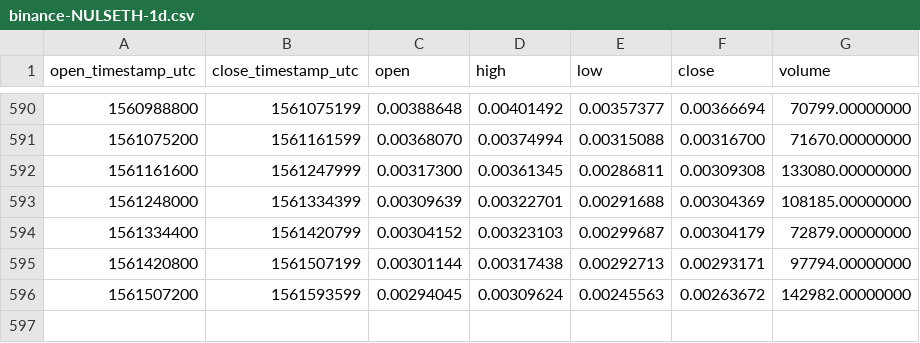
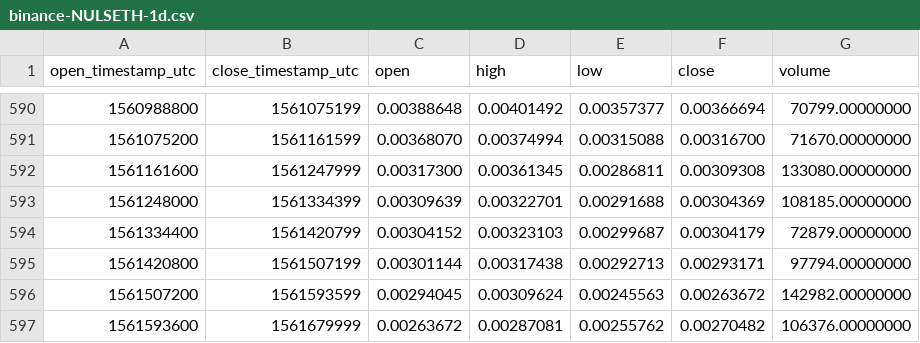
Before and after one commit to cryptobigbro/binance-NULSETH, a CSV file: binance-NULSETH-1d.csv, drawn as a sheet; only a part is shown, gaps mark what is left out.

Commit message:
Update OHLCV data.

```diff
--- a/binance-NULSETH-1d.csv
+++ b/binance-NULSETH-1d.csv
@@ -596 +596,2 @@ open_timestamp_utc,close_timestamp_utc,open,high,low,close,volume
 1561507200,1561593599,0.00294045,0.00309624,0.00245563,0.00263672,142982.00000000
+1561593600,1561679999,0.00263672,0.00287081,0.00255762,0.00270482,106376.00000000
```
Also changed, not shown: 1 other file.
